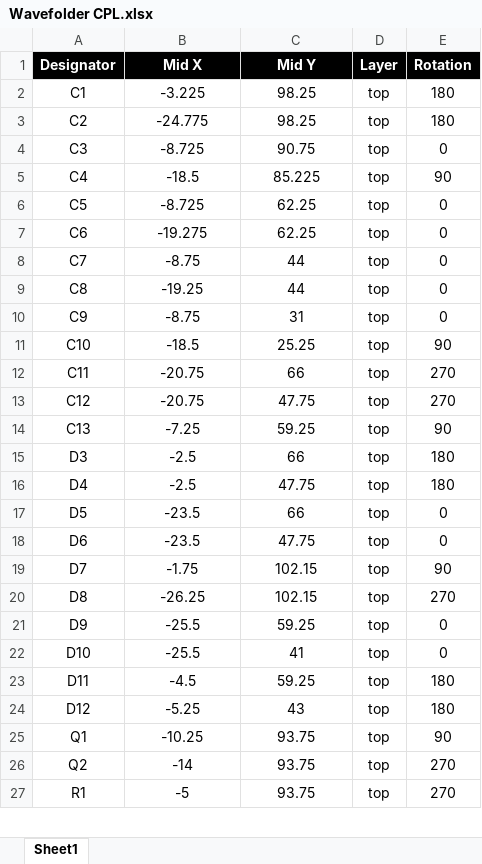
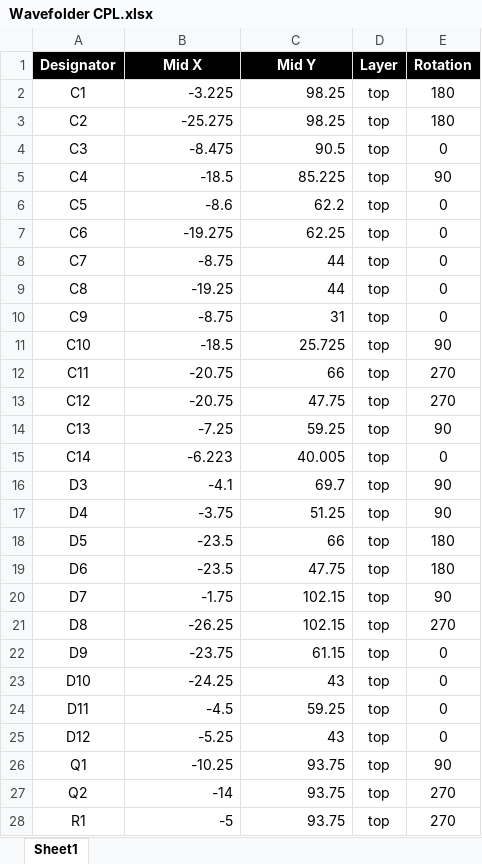
Before and after one commit to odeliy/waveform, an Excel workbook: Wavefolder/Assembly/Wavefolder CPL.xlsx, sheet Sheet1, drawn as a sheet; only a part is shown; values as stored, in another font and other column widths than the file's, no borders; charts and pictures not drawn; addresses are those after the commit; the diff covers the shown part only; the diff names each change by its address in the sheet, - before the commit and + after, or states it on an @@ line.

```diff
--- a/Wavefolder/Assembly/Wavefolder CPL.xlsx (sheet Sheet1)
+++ b/Wavefolder/Assembly/Wavefolder CPL.xlsx (sheet Sheet1)
-B2:C14 alignment: center
+B2:C14 alignment: right
-B3 (Mid X): -24.775
+B3 (Mid X): -25.275
-B4 (Mid X): -8.725
+B4 (Mid X): -8.475
-C4 (Mid Y): 90.75
+C4 (Mid Y): 90.5
-B6 (Mid X): -8.725
+B6 (Mid X): -8.6
-C6 (Mid Y): 62.25
+C6 (Mid Y): 62.2
-C11 (Mid Y): 25.25
+C11 (Mid Y): 25.725
+row 15: C14 | -6.223 | 40.005 | top | 0
-B16 (Mid X): -2.5
+B16 (Mid X): -4.1
-B16:C28 alignment: center
+B16:C28 alignment: right
-C16 (Mid Y): 66
+C16 (Mid Y): 69.7
-E16:E17 (Rotation): 180
+E16:E17 (Rotation): 90
-B17 (Mid X): -2.5
+B17 (Mid X): -3.75
-C17 (Mid Y): 47.75
+C17 (Mid Y): 51.25
-E18:E19 (Rotation): 0
+E18:E19 (Rotation): 180
-B22 (Mid X): -25.5
+B22 (Mid X): -23.75
-C22 (Mid Y): 59.25
+C22 (Mid Y): 61.15
-B23 (Mid X): -25.5
+B23 (Mid X): -24.25
-C23 (Mid Y): 41
+C23 (Mid Y): 43
-E24:E25 (Rotation): 180
+E24:E25 (Rotation): 0
```
Also changed, not shown: 1 removed row, 18 edited cells and cell formats elsewhere in this sheet, VCO/Assembly/smd_bom.xlsx, VCO/Assembly/smd_cpl.xlsx, 28 other files.
